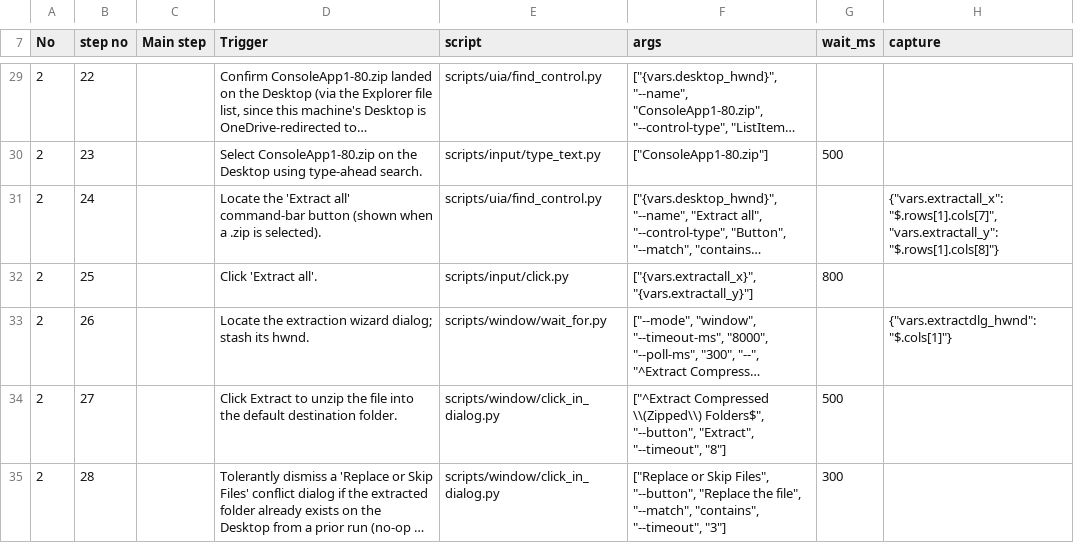
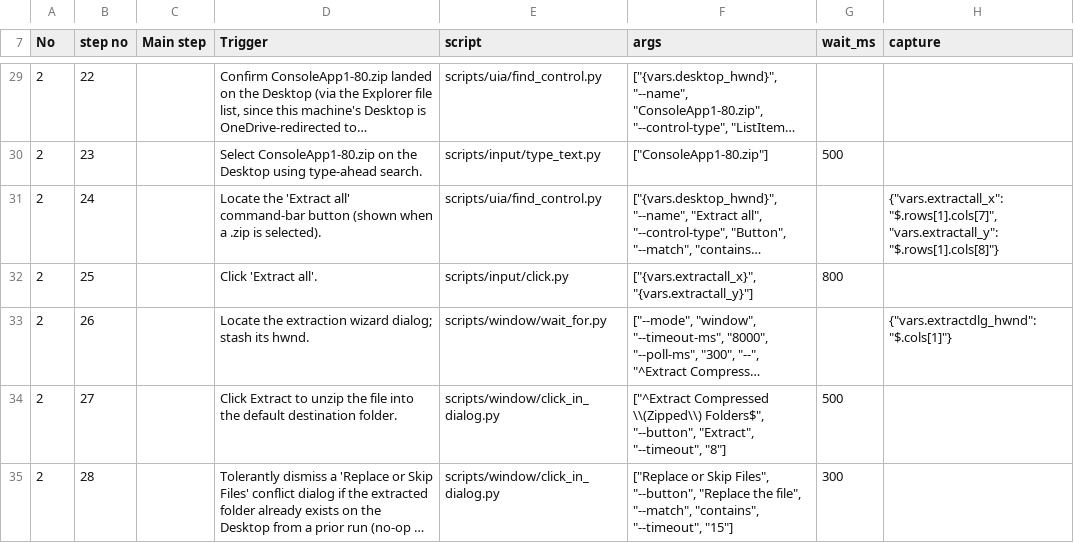
Before and after one commit to zunyangc/UI-automation, a CSV file: test_cases/e2e-17-retarget_version.csv, drawn as a sheet; only a part is shown, gaps mark what is left out; long unchanged cells end in …; the diff covers the shown part only; the diff names each change by its address in the sheet, - before the commit and + after, or states it on an @@ line.

```diff
--- a/test_cases/e2e-17-retarget_version.csv
+++ b/test_cases/e2e-17-retarget_version.csv
-F35 (args): …"contains", "--timeout", "3"]
+F35 (args): …"contains", "--timeout", "15"]
```
Also changed, not shown: 9 edited cells elsewhere in this file, test_cases/e2e-12-vb_on_dotnet.csv, test_cases/e2e-3-template_test.csv, 2 other files.
